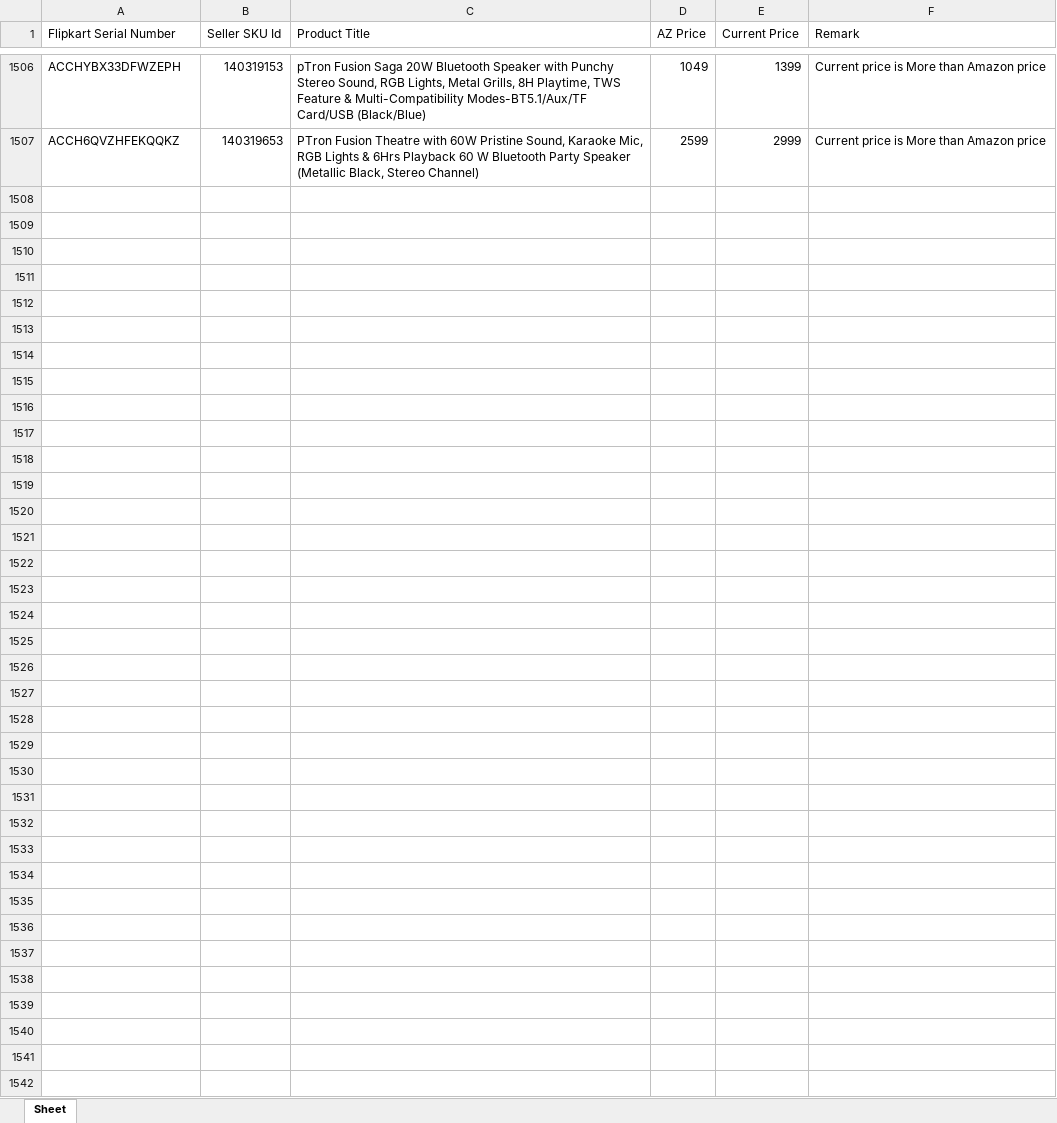
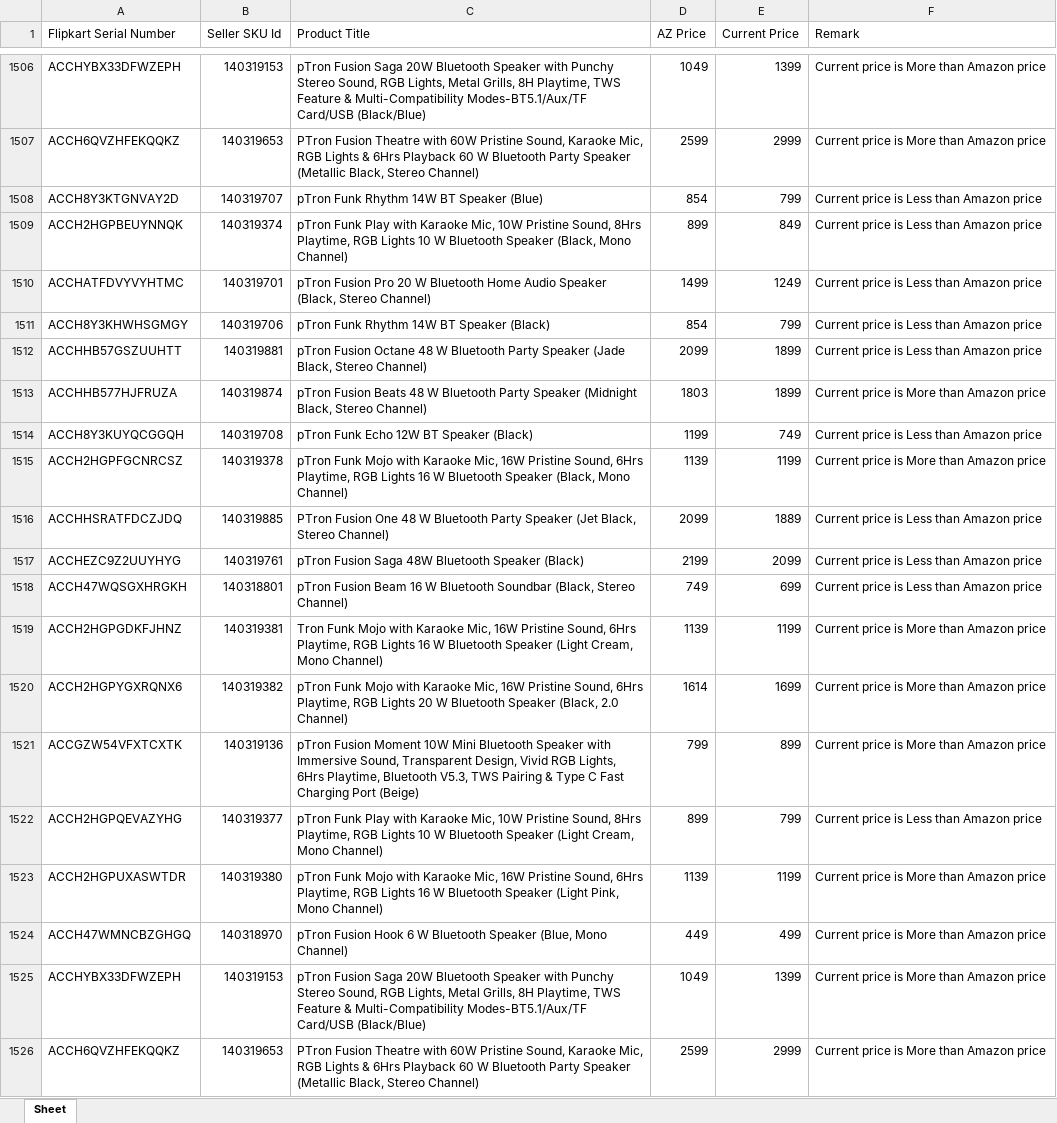
Before and after one commit to saiallaturthi/flipkart_prices, an Excel workbook: HA.xlsx, sheet Sheet, drawn as a sheet; only a part is shown, gaps mark what is left out; values as stored, in another font and other column widths than the file's, no borders; the diff names each change by its address in the sheet, - before the commit and + after, or states it on an @@ line.

```diff
--- a/HA.xlsx (sheet Sheet)
+++ b/HA.xlsx (sheet Sheet)
+row 1508: ACCH8Y3KTGNVAY2D | 140319707 | pTron Funk Rhythm 14W BT Speaker (Blue) | 854 | 799 | Current price is Less than Amazon price
+row 1509: ACCH2HGPBEUYNNQK | 140319374 | pTron Funk Play with Karaoke Mic, 10W Pristine Sound, 8Hrs Playtime, RGB Lights 10 W Bluetooth Speaker (Black, Mono Channel) | 899 | 849 | Current price is Less than Amazon price
+row 1510: ACCHATFDVYVYHTMC | 140319701 | pTron Fusion Pro 20 W Bluetooth Home Audio Speaker (Black, Stereo Channel) | 1499 | 1249 | Current price is Less than Amazon price
+row 1511: ACCH8Y3KHWHSGMGY | 140319706 | pTron Funk Rhythm 14W BT Speaker (Black) | 854 | 799 | Current price is Less than Amazon price
+row 1512: ACCHHB57GSZUUHTT | 140319881 | pTron Fusion Octane 48 W Bluetooth Party Speaker (Jade Black, Stereo Channel) | 2099 | 1899 | Current price is Less than Amazon price
+row 1513: ACCHHB577HJFRUZA | 140319874 | pTron Fusion Beats 48 W Bluetooth Party Speaker (Midnight Black, Stereo Channel) | 1803 | 1899 | Current price is More than Amazon price
+row 1514: ACCH8Y3KUYQCGGQH | 140319708 | pTron Funk Echo 12W BT Speaker (Black) | 1199 | 749 | Current price is Less than Amazon price
+row 1515: ACCH2HGPFGCNRCSZ | 140319378 | pTron Funk Mojo with Karaoke Mic, 16W Pristine Sound, 6Hrs Playtime, RGB Lights 16 W Bluetooth Speaker (Black, Mono Channel) | 1139 | 1199 | Current price is More than Amazon price
+row 1516: ACCHHSRATFDCZJDQ | 140319885 | PTron Fusion One 48 W Bluetooth Party Speaker (Jet Black, Stereo Channel) | 2099 | 1889 | Current price is Less than Amazon price
+row 1517: ACCHEZC9Z2UUYHYG | 140319761 | pTron Fusion Saga 48W Bluetooth Speaker (Black) | 2199 | 2099 | Current price is Less than Amazon price
+row 1518: ACCH47WQSGXHRGKH | 140318801 | pTron Fusion Beam 16 W Bluetooth Soundbar (Black, Stereo Channel) | 749 | 699 | Current price is Less than Amazon price
+row 1519: ACCH2HGPGDKFJHNZ | 140319381 | Tron Funk Mojo with Karaoke Mic, 16W Pristine Sound, 6Hrs Playtime, RGB Lights 16 W Bluetooth Speaker (Light Cream, Mono Channel) | 1139 | 1199 | Current price is More than Amazon price
+row 1520: ACCH2HGPYGXRQNX6 | 140319382 | pTron Funk Mojo with Karaoke Mic, 16W Pristine Sound, 6Hrs Playtime, RGB Lights 20 W Bluetooth Speaker (Black, 2.0 Channel) | 1614 | 1699 | Current price is More than Amazon price
+row 1521: ACCGZW54VFXTCXTK | 140319136 | pTron Fusion Moment 10W Mini Bluetooth Speaker with Immersive Sound, Transparent Design, Vivid RGB Lights, 6Hrs Playtime, Bluetooth V5.3, TWS Pairing & Type C Fast Charging Port (Beige) | 799 | 899 | Current price is More than Amazon price
+row 1522: ACCH2HGPQEVAZYHG | 140319377 | pTron Funk Play with Karaoke Mic, 10W Pristine Sound, 8Hrs Playtime, RGB Lights 10 W Bluetooth Speaker (Light Cream, Mono Channel) | 899 | 799 | Current price is Less than Amazon price
+row 1523: ACCH2HGPUXASWTDR | 140319380 | pTron Funk Mojo with Karaoke Mic, 16W Pristine Sound, 6Hrs Playtime, RGB Lights 16 W Bluetooth Speaker (Light Pink, Mono Channel) | 1139 | 1199 | Current price is More than Amazon price
+row 1524: ACCH47WMNCBZGHGQ | 140318970 | pTron Fusion Hook 6 W Bluetooth Speaker (Blue, Mono Channel) | 449 | 499 | Current price is More than Amazon price
+row 1525: ACCHYBX33DFWZEPH | 140319153 | pTron Fusion Saga 20W Bluetooth Speaker with Punchy Stereo Sound, RGB Lights, Metal Grills, 8H Playtime, TWS Feature & Multi-Compatibility Modes-BT5.1/Aux/TF Card/USB (Black/Blue) | 1049 | 1399 | Current price is More than Amazon price
+row 1526: ACCH6QVZHFEKQQKZ | 140319653 | PTron Fusion Theatre with 60W Pristine Sound, Karaoke Mic, RGB Lights & 6Hrs Playback 60 W Bluetooth Party Speaker (Metallic Black, Stereo Channel) | 2599 | 2999 | Current price is More than Amazon price
```
Also changed, not shown: FK Walkthrough 11th aug.xlsx, PA.xlsx, 3 other files.
